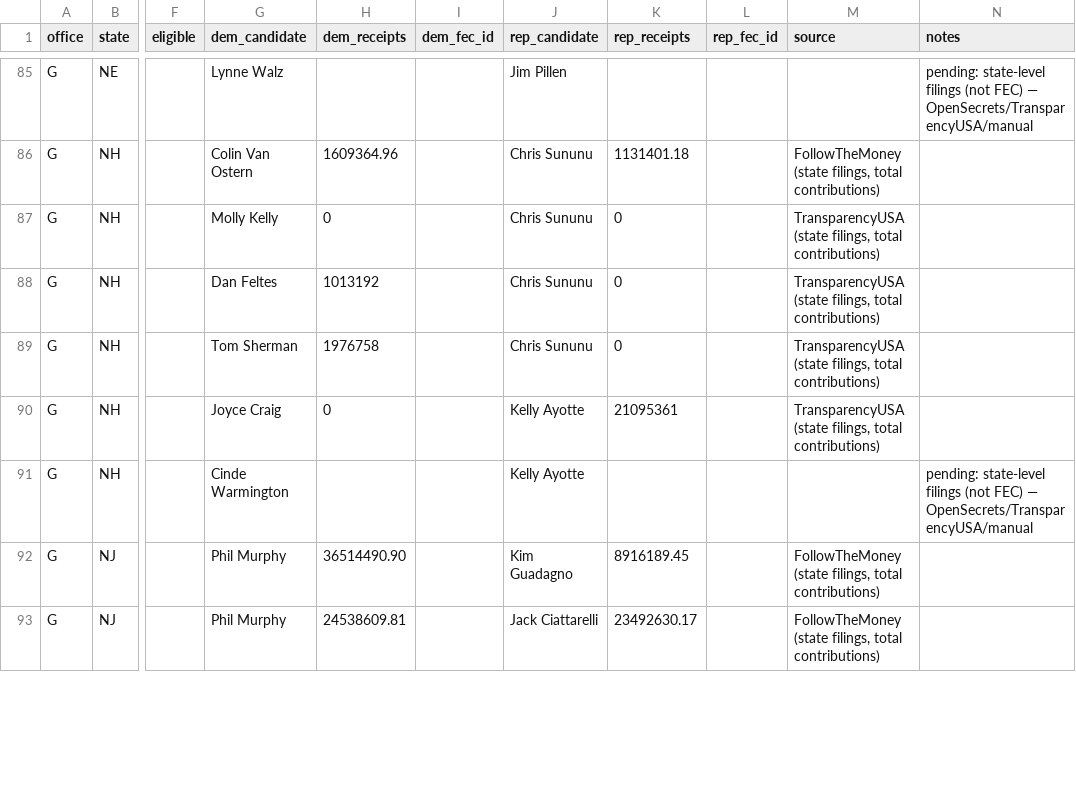
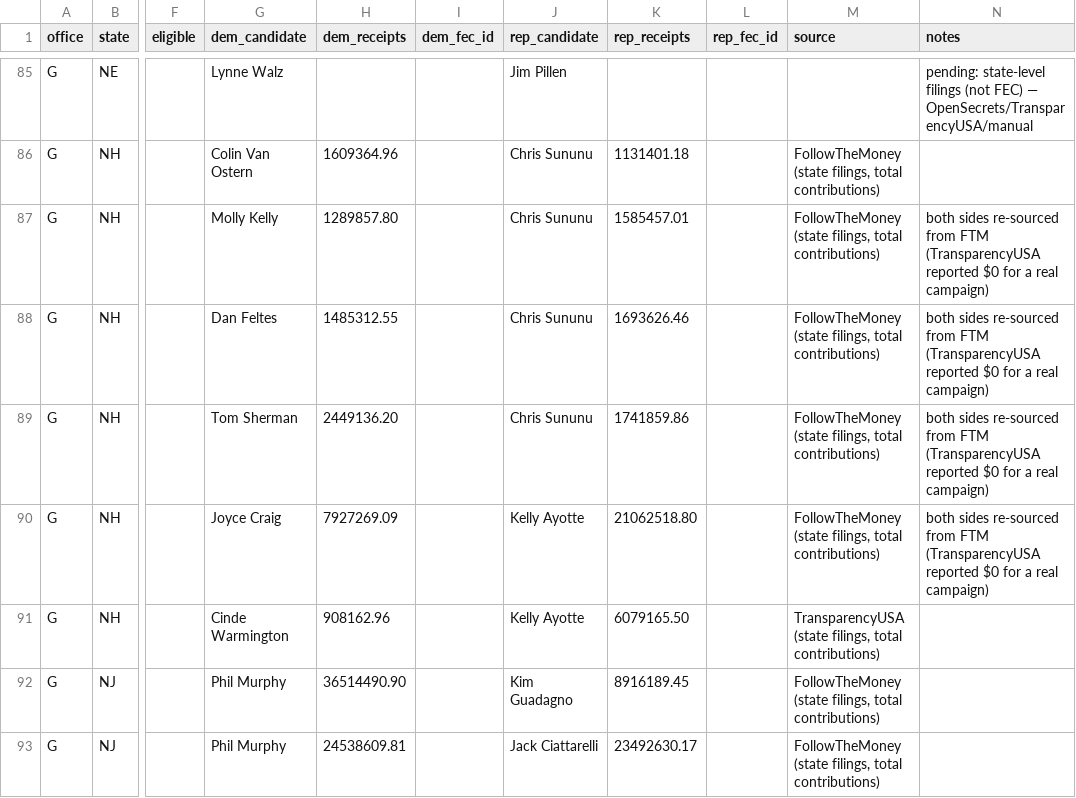
Before and after one commit to rickyawesome99/election-map, a CSV file: data-entry/fundraising_2016_2026.csv, drawn as a sheet; only a part is shown, gaps mark what is left out; the diff covers the shown part only; the diff names each change by its address in the sheet, - before the commit and + after, or states it on an @@ line.

```diff
--- a/data-entry/fundraising_2016_2026.csv
+++ b/data-entry/fundraising_2016_2026.csv
-H87 (dem_receipts): 0
+H87 (dem_receipts): 1289857.80
-K87 (rep_receipts): 0
+K87 (rep_receipts): 1585457.01
-M87:M90 (source): TransparencyUSA (state filings,…
+M87:M90 (source): FollowTheMoney (state filings,…
-N87:N90 (notes): (empty)
+N87:N90 (notes): both sides re-sourced from FTM (TransparencyUSA reported $0 for a real campaign)
-H88 (dem_receipts): 1013192
+H88 (dem_receipts): 1485312.55
-K88 (rep_receipts): 0
+K88 (rep_receipts): 1693626.46
-H89 (dem_receipts): 1976758
+H89 (dem_receipts): 2449136.20
-K89 (rep_receipts): 0
+K89 (rep_receipts): 1741859.86
-H90 (dem_receipts): 0
+H90 (dem_receipts): 7927269.09
-K90 (rep_receipts): 21095361
+K90 (rep_receipts): 21062518.80
-H91 (dem_receipts): (empty)
+H91 (dem_receipts): 908162.96
-K91 (rep_receipts): (empty)
+K91 (rep_receipts): 6079165.50
-M91 (source): (empty)
+M91 (source): TransparencyUSA (state filings, total contributions)
-N91 (notes): pending: state-level filings (not FEC) — OpenSecrets/TransparencyUSA/manual
+N91 (notes): (empty)
```
Also changed, not shown: 136 edited cells elsewhere in this file, data-entry/governor_seats.csv, 12 other files.
